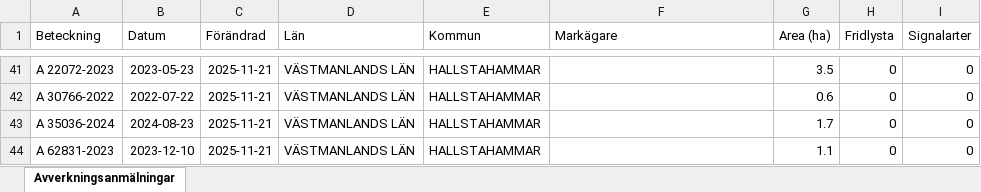
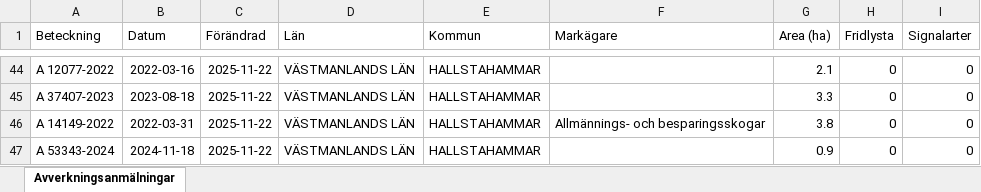
Before and after one commit to klasma/Logging_1961, an Excel workbook: Översikt HALLSTAHAMMAR.xlsx, sheet Avverkningsanmälningar, drawn as a sheet; only a part is shown, gaps mark what is left out; values as stored, in another font and other column widths than the file's, no borders; addresses are those after the commit; the diff covers the shown part only; the diff names each change by its address in the sheet, - before the commit and + after, or states it on an @@ line.

```diff
--- a/Översikt HALLSTAHAMMAR.xlsx (sheet Avverkningsanmälningar)
+++ b/Översikt HALLSTAHAMMAR.xlsx (sheet Avverkningsanmälningar)
-A44 (Beteckning): A 22072-2023
+A44 (Beteckning): A 12077-2022
-B44 (Datum): 2023-05-23
+B44 (Datum): 2022-03-16
-C44:C47 (Förändrad): 2025-11-21
+C44:C47 (Förändrad): 2025-11-22
-G44 (Area (ha)): 3.5
+G44 (Area (ha)): 2.1
-A45 (Beteckning): A 30766-2022
+A45 (Beteckning): A 37407-2023
-B45 (Datum): 2022-07-22
+B45 (Datum): 2023-08-18
-G45 (Area (ha)): 0.6
+G45 (Area (ha)): 3.3
-A46 (Beteckning): A 35036-2024
+A46 (Beteckning): A 14149-2022
-B46 (Datum): 2024-08-23
+B46 (Datum): 2022-03-31
-F46 (Markägare): (empty)
+F46 (Markägare): Allmännings- och besparingsskogar
-G46 (Area (ha)): 1.7
+G46 (Area (ha)): 3.8
-A47 (Beteckning): A 62831-2023
+A47 (Beteckning): A 53343-2024
-B47 (Datum): 2023-12-10
+B47 (Datum): 2024-11-18
-G47 (Area (ha)): 1.1
+G47 (Area (ha)): 0.9
```
Also changed, not shown: 8 added rows, 5 removed rows and 67 edited cells elsewhere in this sheet, artfynd/A 56759-2025 artfynd.xlsx, 5 other files.
